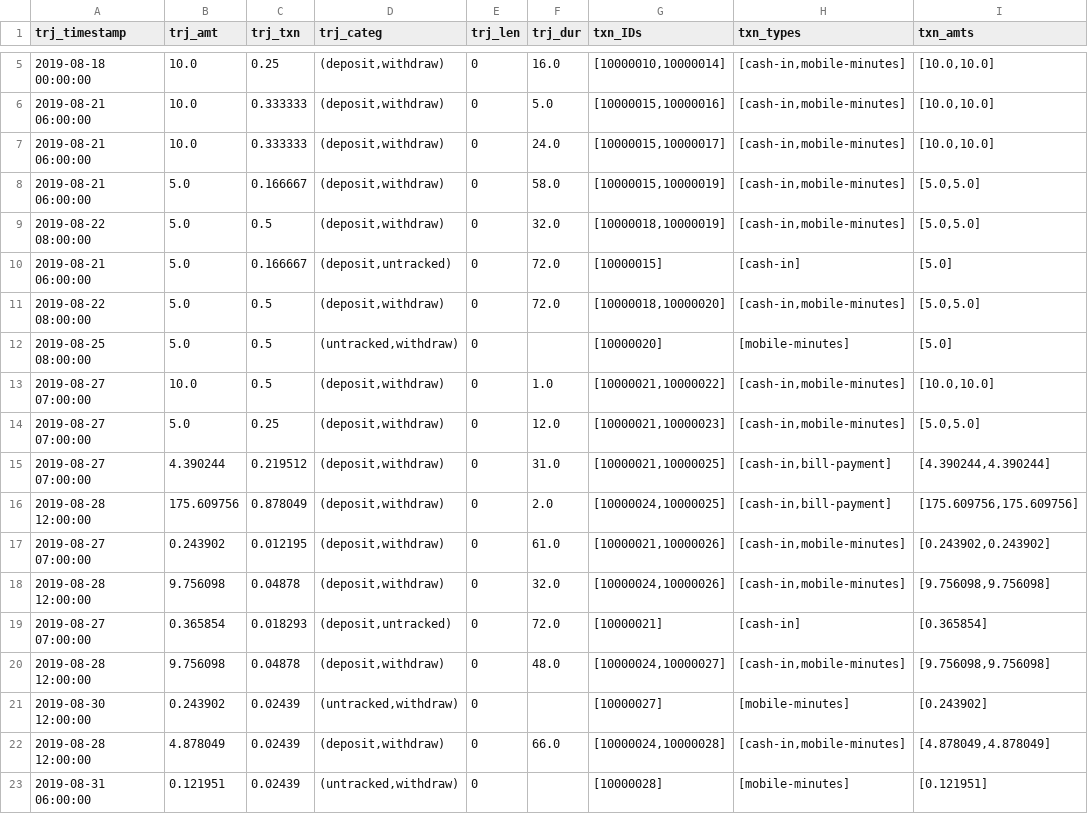
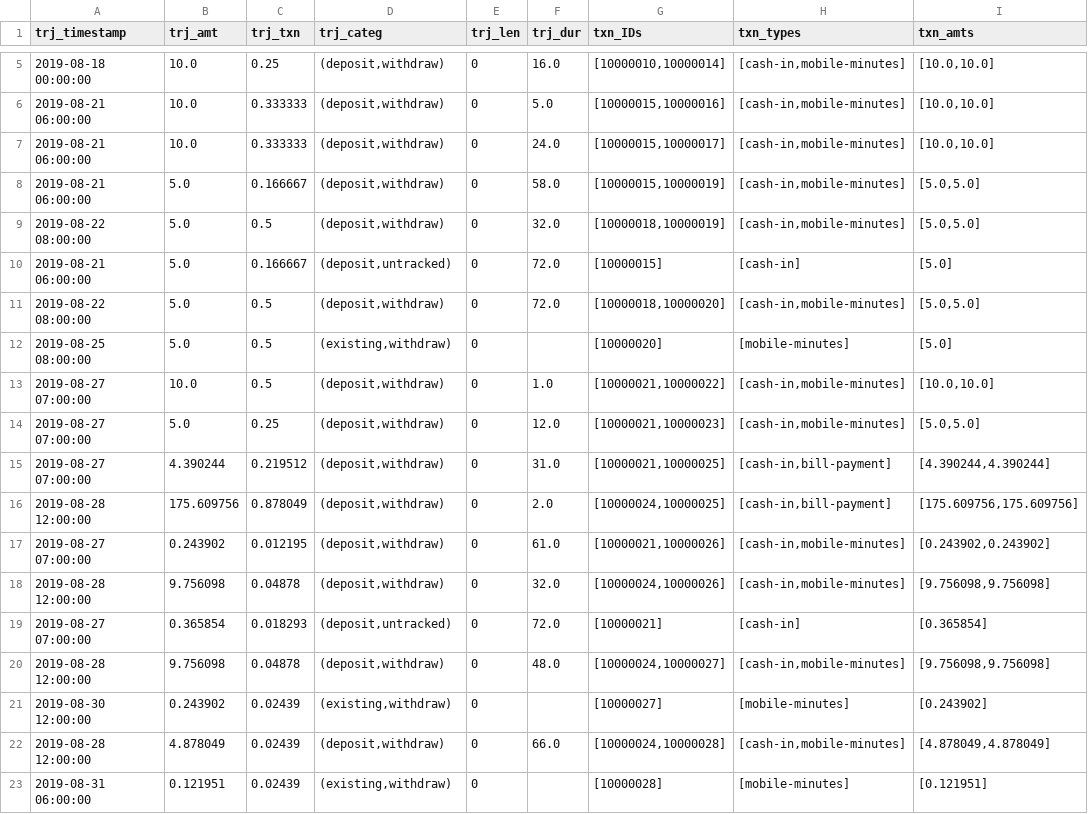
Before and after one commit to carolinamattsson/follow-the-money, a CSV file: examples/8_time_cutoffs/output/acct_72.0hr_abs_flows_mixed.csv, drawn as a sheet; only a part is shown, gaps mark what is left out; the diff names each change by its address in the sheet, - before the commit and + after, or states it on an @@ line.

```diff
--- a/examples/8_time_cutoffs/output/acct_72.0hr_abs_flows_mixed.csv
+++ b/examples/8_time_cutoffs/output/acct_72.0hr_abs_flows_mixed.csv
-D12 (trj_categ): (untracked,withdraw)
+D12 (trj_categ): (existing,withdraw)
-D21 (trj_categ): (untracked,withdraw)
+D21 (trj_categ): (existing,withdraw)
-D23 (trj_categ): (untracked,withdraw)
+D23 (trj_categ): (existing,withdraw)
```
Also changed, not shown: examples/1_base_functionality/output/account_flows_none.csv, examples/1_base_functionality/output/network_flows_none.csv, 7 other files.
